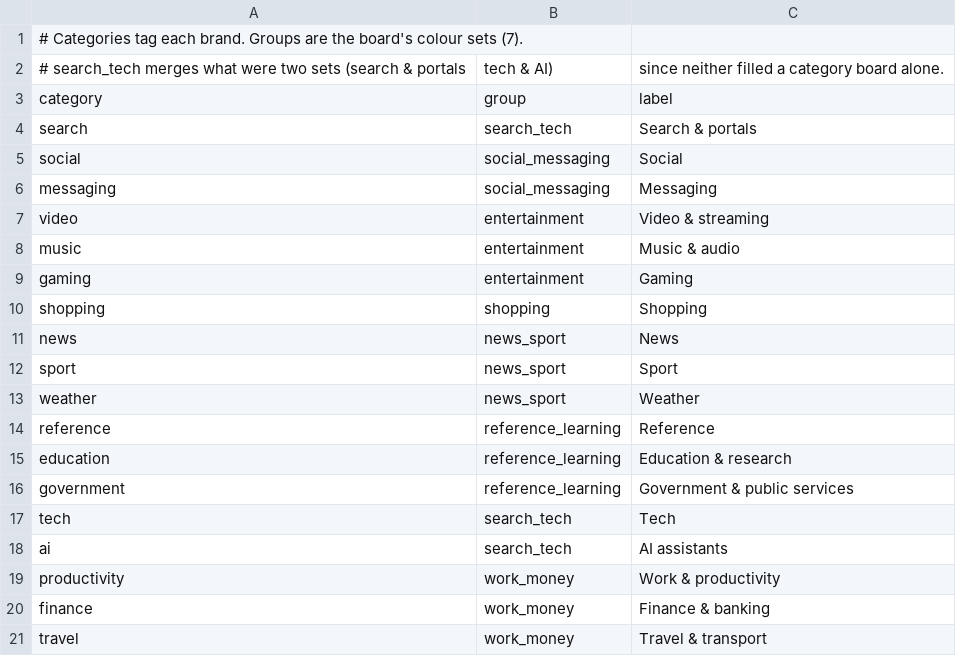
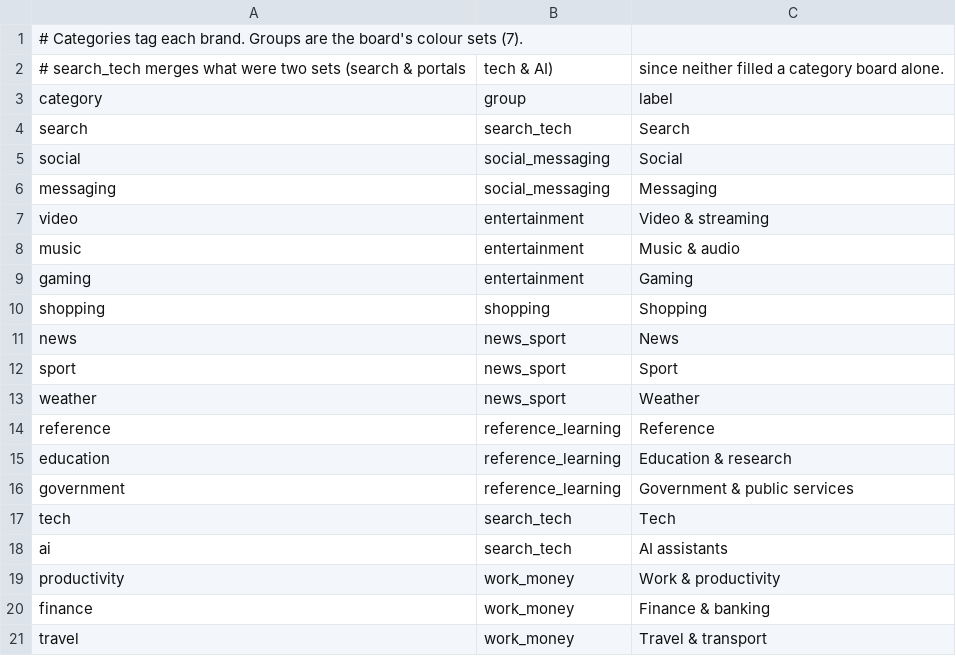
Before and after one commit to decgagan/searchopoly, a CSV file: pipeline/data/categories.csv, drawn as a sheet.

Commit message:
Clean up leftovers: 'Search' category label, card shows colour set, People in meta descriptions

```diff
--- a/pipeline/data/categories.csv
+++ b/pipeline/data/categories.csv
@@ -3,3 +3,3 @@
 category,group,label
-search,search_tech,Search & portals
+search,search_tech,Search
 social,social_messaging,Social
```
Also changed, not shown: pipeline/data/site_map.csv, 5 other files.
